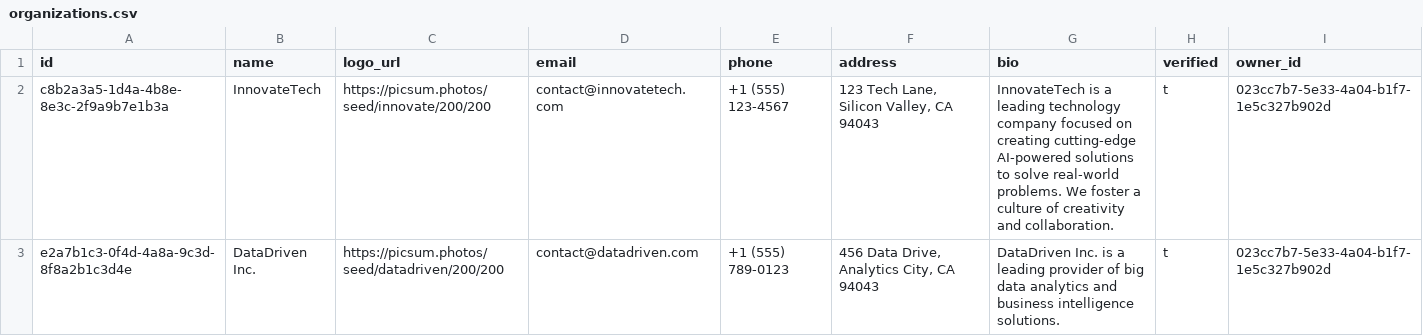
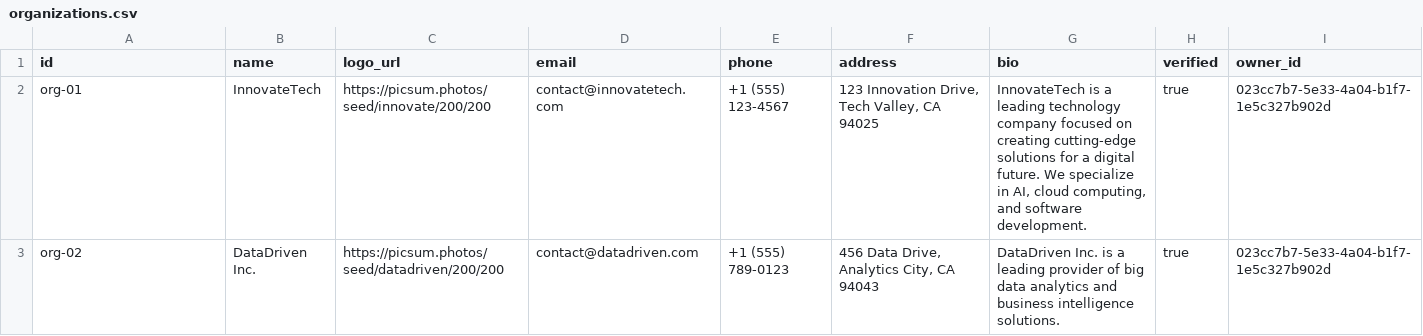
Before and after one commit to sihcareerbridge-ui/studio, a CSV file: supabase/seed_data/organizations.csv, drawn as a sheet.

```diff
--- a/supabase/seed_data/organizations.csv
+++ b/supabase/seed_data/organizations.csv
@@ -1,3 +1,3 @@
 id,name,logo_url,email,phone,address,bio,verified,owner_id
-"c8b2a3a5-1d4a-4b8e-8e3c-2f9a9b7e1b3a","InnovateTech","https://picsum.photos/seed/innovate/200/200","contact@innovatetech.com","+1 (555) 123-4567","123 Tech Lane, Silicon Valley, CA 94043","InnovateTech is a leading technology company focused on creating cutting-edge AI-powered solutions to solve real-world problems. We foster a culture of creativity and collaboration.","t","023cc7b7-5e33-4a04-b1f7-1e5c327b902d"
-"e2a7b1c3-0f4d-4a8a-9c3d-8f8a2b1c3d4e","DataDriven Inc.","https://picsum.photos/seed/datadriven/200/200","contact@datadriven.com","+1 (555) 789-0123","456 Data Drive, Analytics City, CA 94043","DataDriven Inc. is a leading provider of big data analytics and business intelligence solutions.","t","023cc7b7-5e33-4a04-b1f7-1e5c327b902d"
+org-01,InnovateTech,https://picsum.photos/seed/innovate/200/200,contact@innovatetech.com,+1 (555) 123-4567,"123 Innovation Drive, Tech Valley, CA 94025","InnovateTech is a leading technology company focused on creating cutting-edge solutions for a digital future. We specialize in AI, cloud computing, and software development.",true,023cc7b7-5e33-4a04-b1f7-1e5c327b902d
+org-02,DataDriven Inc.,https://picsum.photos/seed/datadriven/200/200,contact@datadriven.com,+1 (555) 789-0123,"456 Data Drive, Analytics City, CA 94043","DataDriven Inc. is a leading provider of big data analytics and business intelligence solutions.",true,023cc7b7-5e33-4a04-b1f7-1e5c327b902d
```
Also changed, not shown: supabase/seed_data/feedback.csv.
